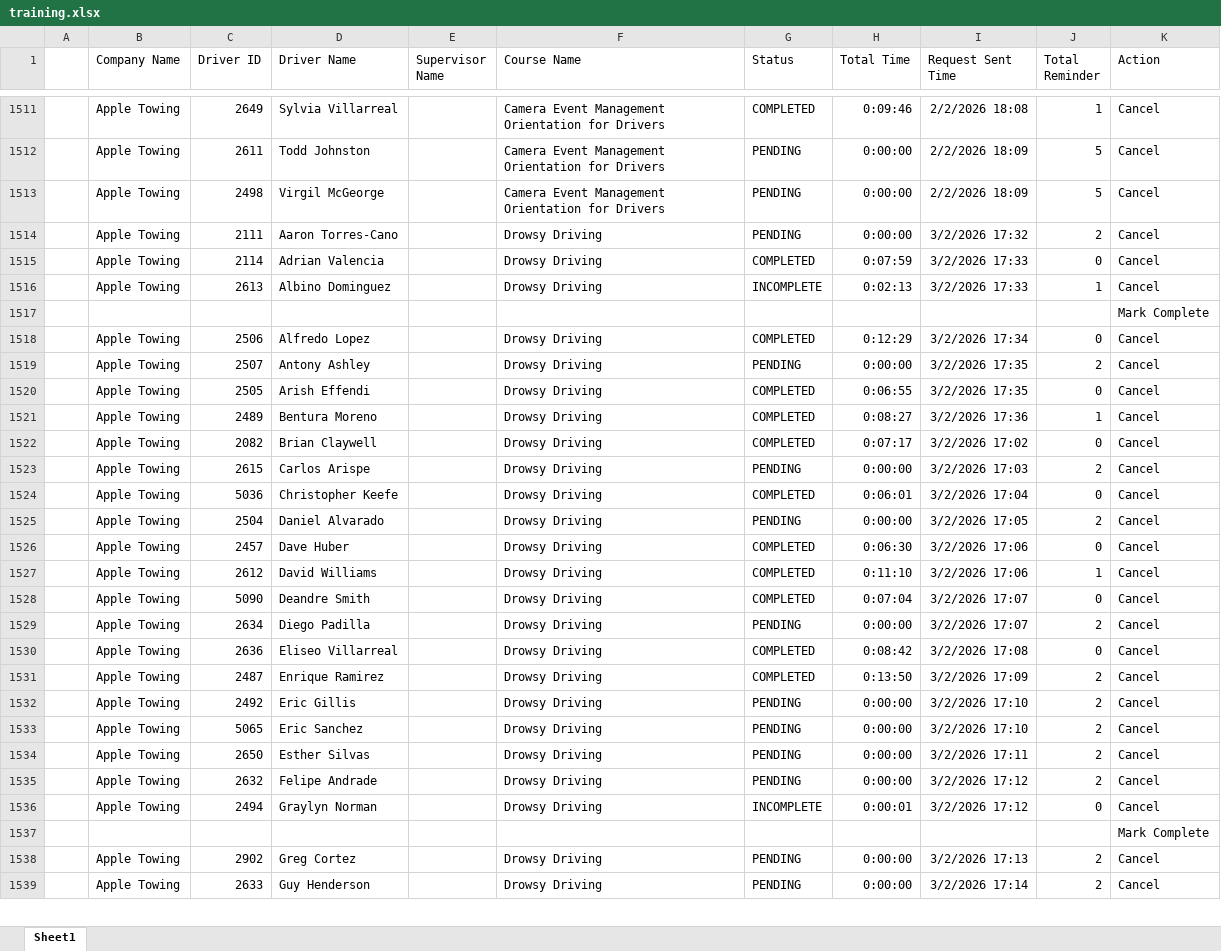
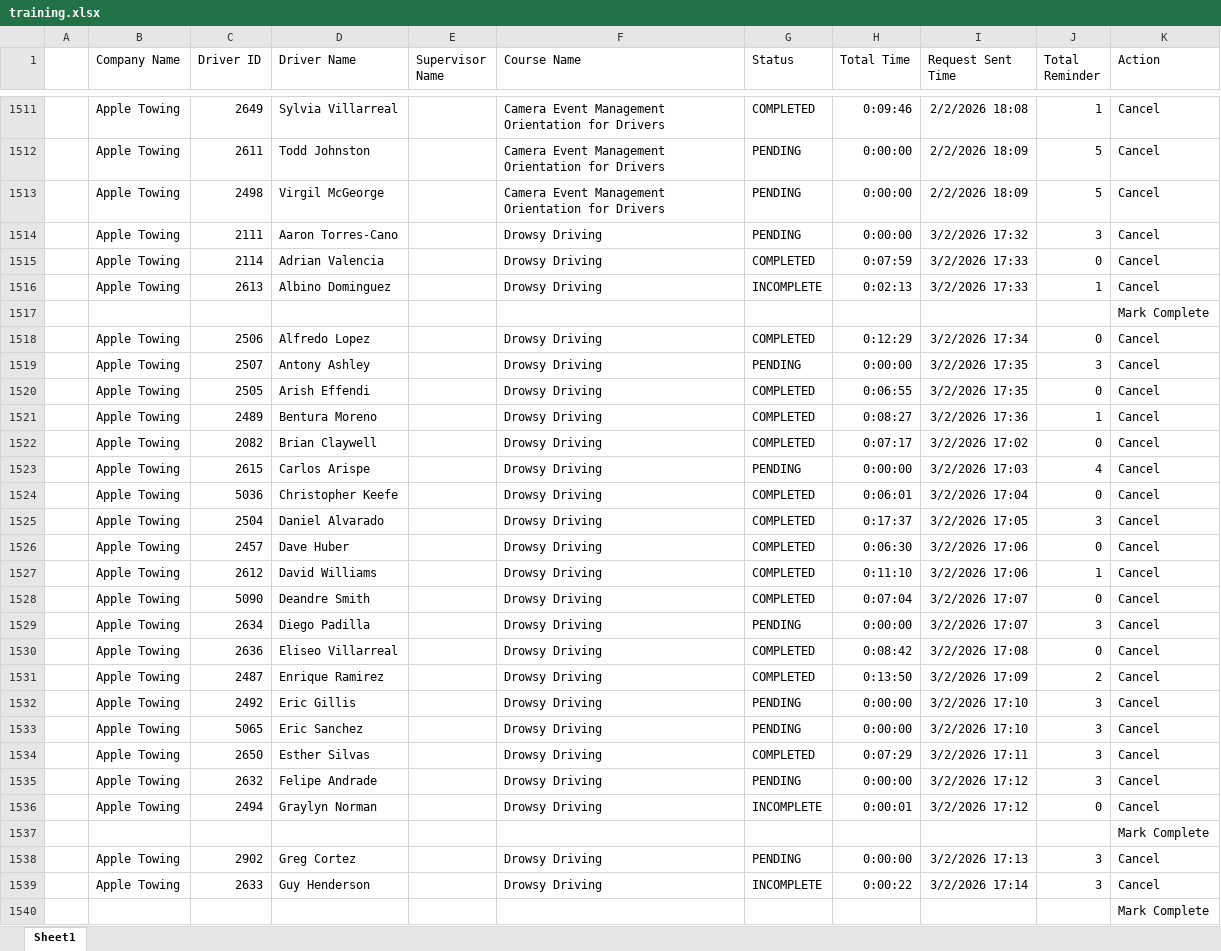
Before and after one commit to jmullins-DEN/apple-towing, an Excel workbook: training.xlsx, sheet Sheet1, drawn as a sheet; only a part is shown, gaps mark what is left out; values as stored, in another font and other column widths than the file's, no borders; the diff covers the shown part only; the diff names each change by its address in the sheet, - before the commit and + after, or states it on an @@ line.

```diff
--- a/training.xlsx (sheet Sheet1)
+++ b/training.xlsx (sheet Sheet1)
-J1514 (Total Reminder): 2
+J1514 (Total Reminder): 3
-J1519 (Total Reminder): 2
+J1519 (Total Reminder): 3
-J1523 (Total Reminder): 2
+J1523 (Total Reminder): 4
-G1525 (Status): PENDING
+G1525 (Status): COMPLETED
-H1525 (Total Time): 0:00:00
+H1525 (Total Time): 0:17:37
-J1525 (Total Reminder): 2
+J1525 (Total Reminder): 3
-J1529 (Total Reminder): 2
+J1529 (Total Reminder): 3
-J1532:J1535 (Total Reminder): 2
+J1532:J1535 (Total Reminder): 3
-G1534 (Status): PENDING
+G1534 (Status): COMPLETED
-H1534 (Total Time): 0:00:00
+H1534 (Total Time): 0:07:29
-J1538:J1539 (Total Reminder): 2
+J1538:J1539 (Total Reminder): 3
-G1539 (Status): PENDING
+G1539 (Status): INCOMPLETE
-H1539 (Total Time): 0:00:00
+H1539 (Total Time): 0:00:22
+row 1540:  |  |  |  |  |  |  |  |  |  | Mark Complete
```
Also changed, not shown: 1 added row and 38 edited cells elsewhere in this sheet, camera_events.xlsx.
